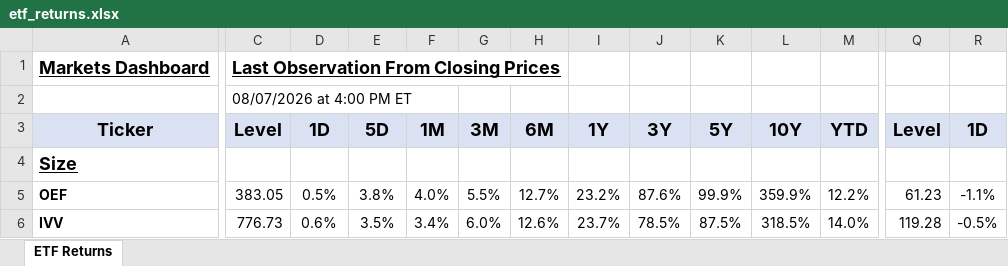
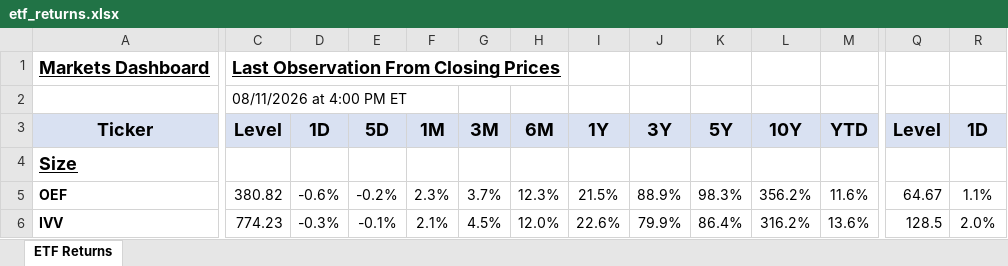
Before and after one commit to AguilarMike/marketobservatory, an Excel workbook: etf_returns.xlsx, sheet ETF Returns, drawn as a sheet; only a part is shown, gaps mark what is left out; values as stored, in another font and other column widths than the file's, no borders; conditional formats not drawn; the diff covers the shown part only; the diff names each change by its address in the sheet, - before the commit and + after, or states it on an @@ line.

```diff
--- a/etf_returns.xlsx (sheet ETF Returns)
+++ b/etf_returns.xlsx (sheet ETF Returns)
-C2: 08/07/2026 at 4:00 PM ET
+C2: 08/11/2026 at 4:00 PM ET
-C5: 383.05
+C5: 380.82
-D5: 0.5%
+D5: -0.6%
-E5: 3.8%
+E5: -0.2%
-F5: 4.0%
+F5: 2.3%
-G5: 5.5%
+G5: 3.7%
-H5: 12.7%
+H5: 12.3%
-I5: 23.2%
+I5: 21.5%
-J5: 87.6%
+J5: 88.9%
-K5: 99.9%
+K5: 98.3%
-L5: 359.9%
+L5: 356.2%
-M5: 12.2%
+M5: 11.6%
-Q5: 61.23
+Q5: 64.67
-R5: -1.1%
+R5: 1.1%
-C6: 776.73
+C6: 774.23
-D6: 0.6%
+D6: -0.3%
-E6: 3.5%
+E6: -0.1%
-F6: 3.4%
+F6: 2.1%
-G6: 6.0%
+G6: 4.5%
-H6: 12.6%
+H6: 12.0%
-I6: 23.7%
+I6: 22.6%
-J6: 78.5%
+J6: 79.9%
-K6: 87.5%
+K6: 86.4%
-L6: 318.5%
+L6: 316.2%
-M6: 14.0%
+M6: 13.6%
-Q6: 119.28
+Q6: 128.5
-R6: -0.5%
+R6: 2.0%
```
Also changed, not shown: 8 added rows, 8 removed rows and 1361 edited cells elsewhere in this sheet, 1 other file.
